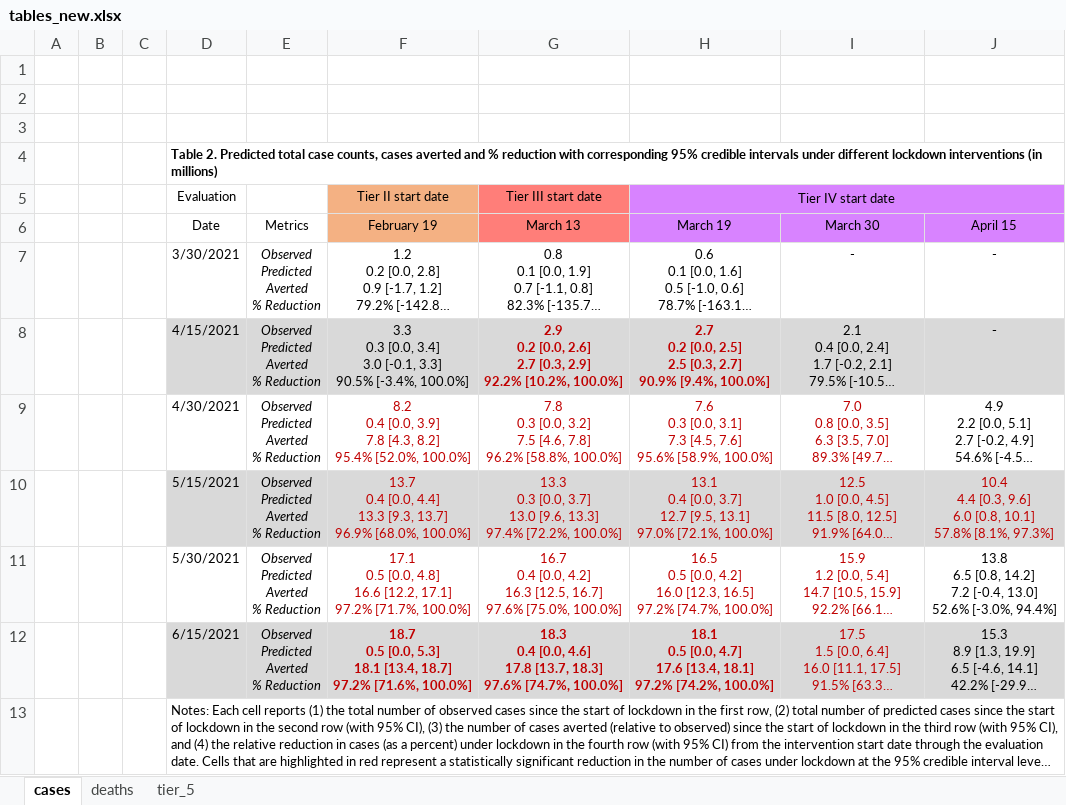
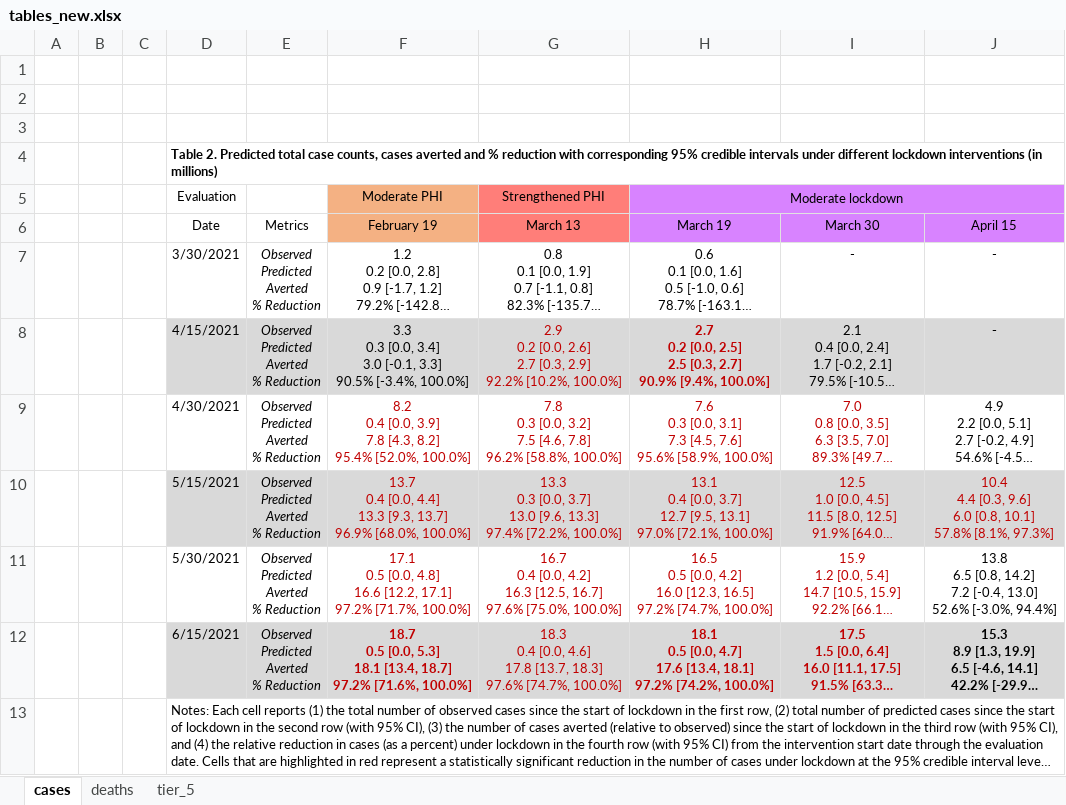
Before and after one commit to maxsal/science_revision, an Excel workbook: tables_new.xlsx, sheet cases, drawn as a sheet; long unchanged cells end in …; values as stored, in another font and other column widths than the file's, no borders; removed rows and columns are numbered as before the commit, all else as after; the diff names each change by its address in the sheet, - before the commit and + after, or states it on an @@ line.

```diff
--- a/tables_new.xlsx (sheet cases)
+++ b/tables_new.xlsx (sheet cases)
-row 5:  |  |  | Evaluation |  | Tier II start date | Tier III start date | Tier IV start date
+row 5:  |  |  | Evaluation |  | Moderate PHI | Strengthened PHI | Moderate lockdown
-G8 bold: on
+G8 bold: off
-G12 bold: on
+G12 bold: off
-I12:J12 bold: off
+I12:J12 bold: on
```
Also changed, not shown: sheet deaths, sheet tier_5, 51 other files.
